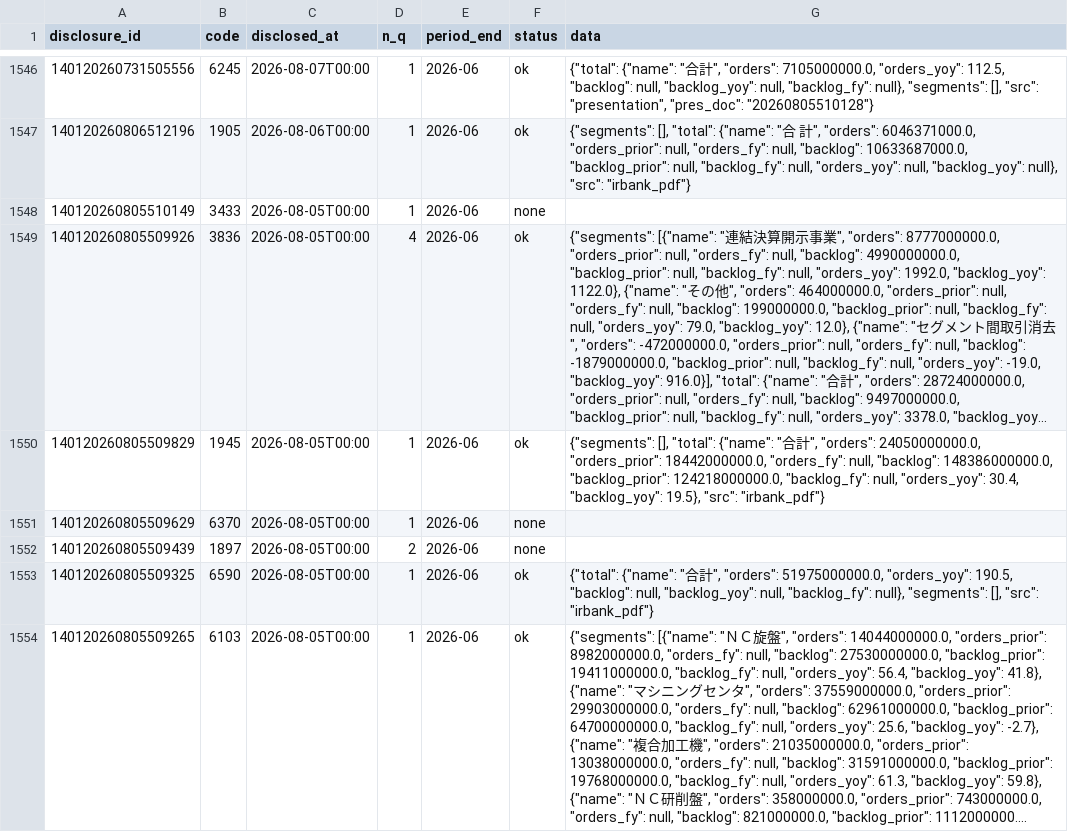
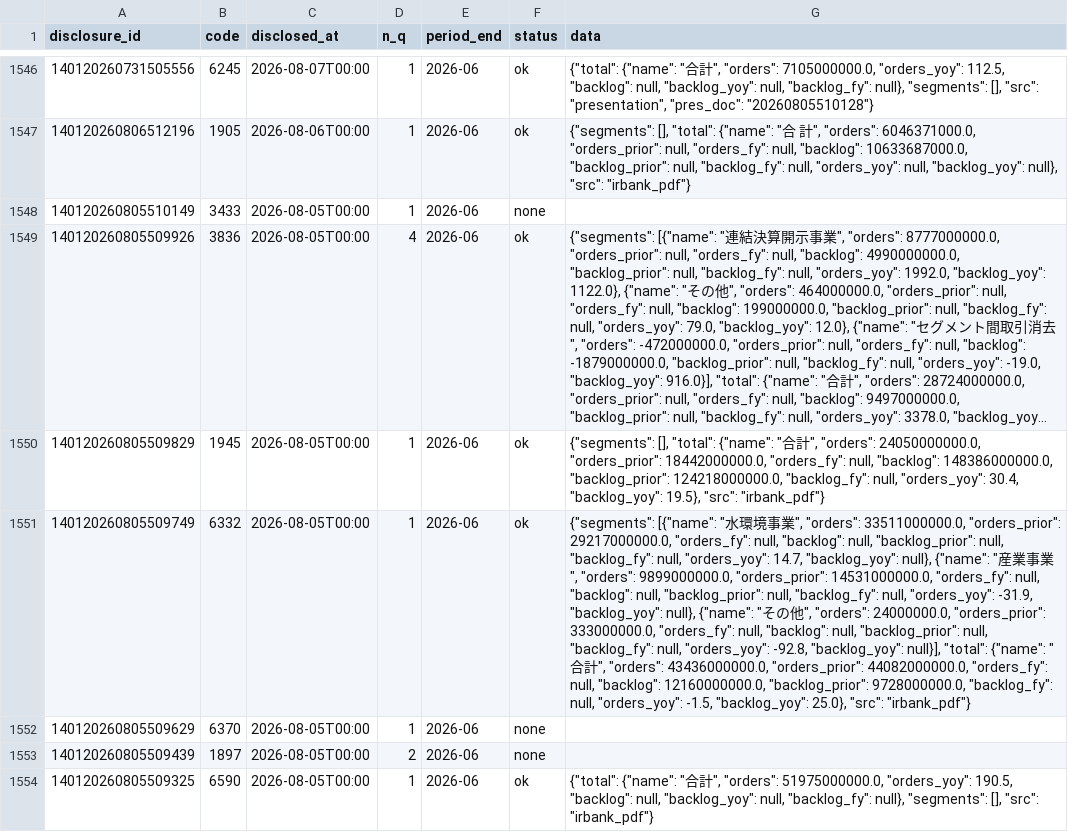
Before and after one commit to vix96343-source/kessan-hantei, a CSV file: data/orders.csv, drawn as a sheet; only a part is shown, gaps mark what is left out; the shorter side is filled out with more unchanged rows; long unchanged cells end in …; the diff names each change by its address in the sheet, - before the commit and + after, or states it on an @@ line.

Commit message:
data: 前の四半期のセグメント・受注・会社予想・発表時刻(IRBANK・各社IR)を補完(手元)

```diff
--- a/data/orders.csv
+++ b/data/orders.csv
+row 1551: 140120260805509749 | 6332 | 2026-08-05T00:00 | 1 | 2026-06 | ok | {"segments": [{"name": "水環境事業", "orders": 33511000000.0, "orders_prior": 29217000000.0, "orders_fy": null, "backlog": null, "backlog_prior": null, "backlog_fy": null, "orders_yoy": 14.7, "backlog_yoy": null}, {"name": "産業事業", "orders": 9899000000.0, "orders_prior": 14531000000.0, "orders_fy": null, "backlog": null, "backlog_prior": null, "backlog_fy": null, "orders_yoy": -31.9, "backlog_yoy": null}, {"name": "その他", "orders": 24000000.0, "orders_prior": 333000000.0, "orders_fy": null, "backlog": null, "backlog_prior": null, "backlog_fy": null, "orders_yoy": -92.8, "backlog_yoy": null}], "total": {"name": "合計", "orders": 43436000000.0, "orders_prior": 44082000000.0, "orders_fy": null, "backlog": 12160000000.0, "backlog_prior": 9728000000.0, "backlog_fy": null, "orders_yoy": -1.5, "backlog_yoy": 25.0}, "src": "irbank_pdf"}
```
Also changed, not shown: 5 other files.
